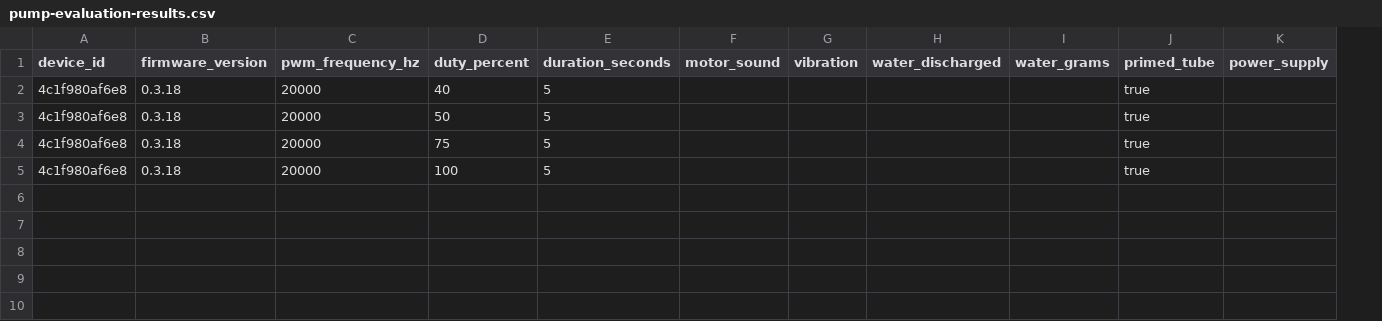
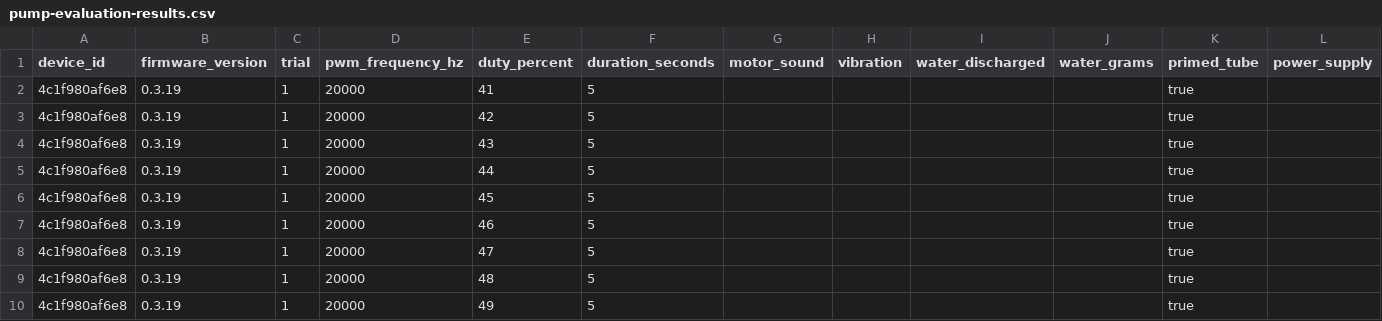
Before and after one commit to toshiaki-sato9/greensync-poc, a CSV file: docs/pump-evaluation-results.csv, drawn as a sheet; only a part is shown; addresses are those after the commit; rows hold the shown columns only; the diff names each change by its address in the sheet, - before the commit and + after, or states it on an @@ line.

Commit message:
Refine second pump start threshold

```diff
--- a/docs/pump-evaluation-results.csv
+++ b/docs/pump-evaluation-results.csv
+column C (trial), rows 2-5: all 1
-B2:B5 (firmware_version): 0.3.18
+B2:B5 (firmware_version): 0.3.19
-E2 (duty_percent): 40
+E2 (duty_percent): 41
-E3 (duty_percent): 50
+E3 (duty_percent): 42
-E4 (duty_percent): 75
+E4 (duty_percent): 43
-E5 (duty_percent): 100
+E5 (duty_percent): 44
+row 6: 4c1f980af6e8 | 0.3.19 | 1 | 20000 | 45 | 5 |  |  |  |  | true
+row 7: 4c1f980af6e8 | 0.3.19 | 1 | 20000 | 46 | 5 |  |  |  |  | true
+row 8: 4c1f980af6e8 | 0.3.19 | 1 | 20000 | 47 | 5 |  |  |  |  | true
+row 9: 4c1f980af6e8 | 0.3.19 | 1 | 20000 | 48 | 5 |  |  |  |  | true
+row 10: 4c1f980af6e8 | 0.3.19 | 1 | 20000 | 49 | 5 |  |  |  |  | true
```
Also changed, not shown: 4 other files.
